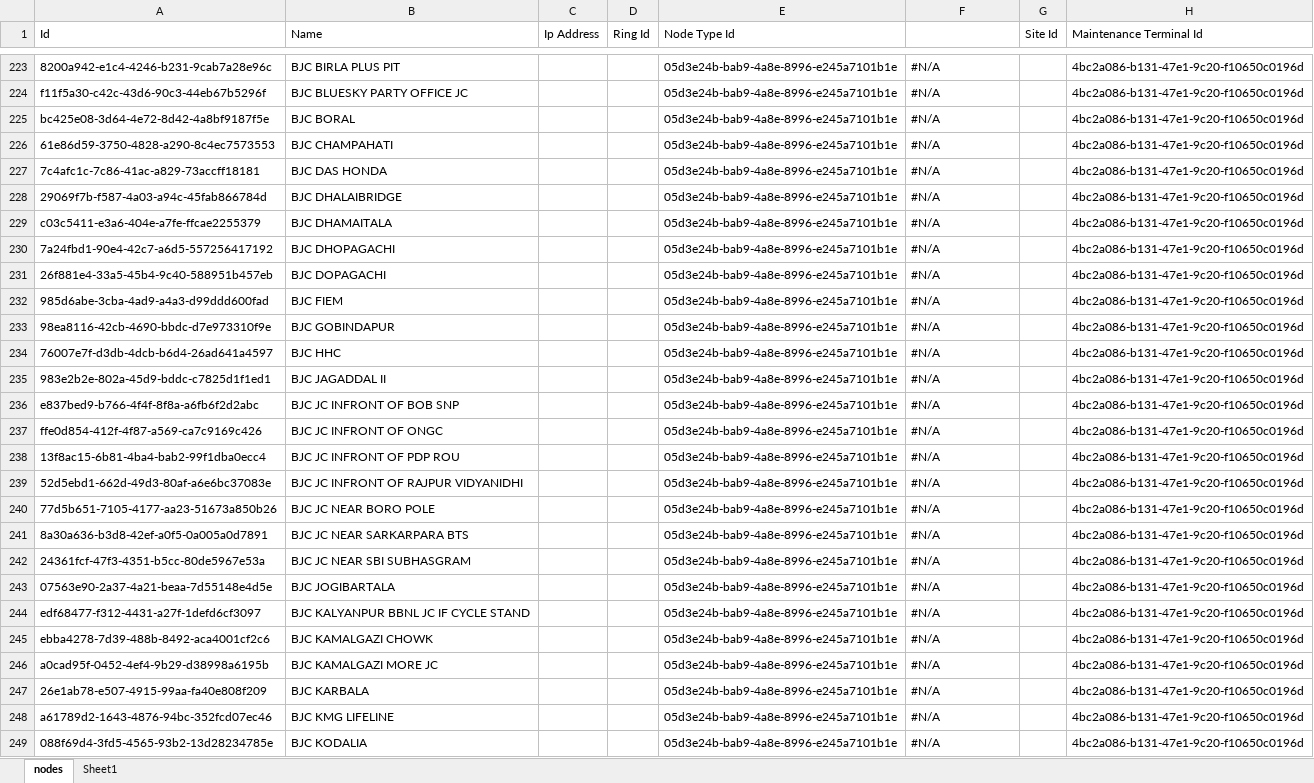
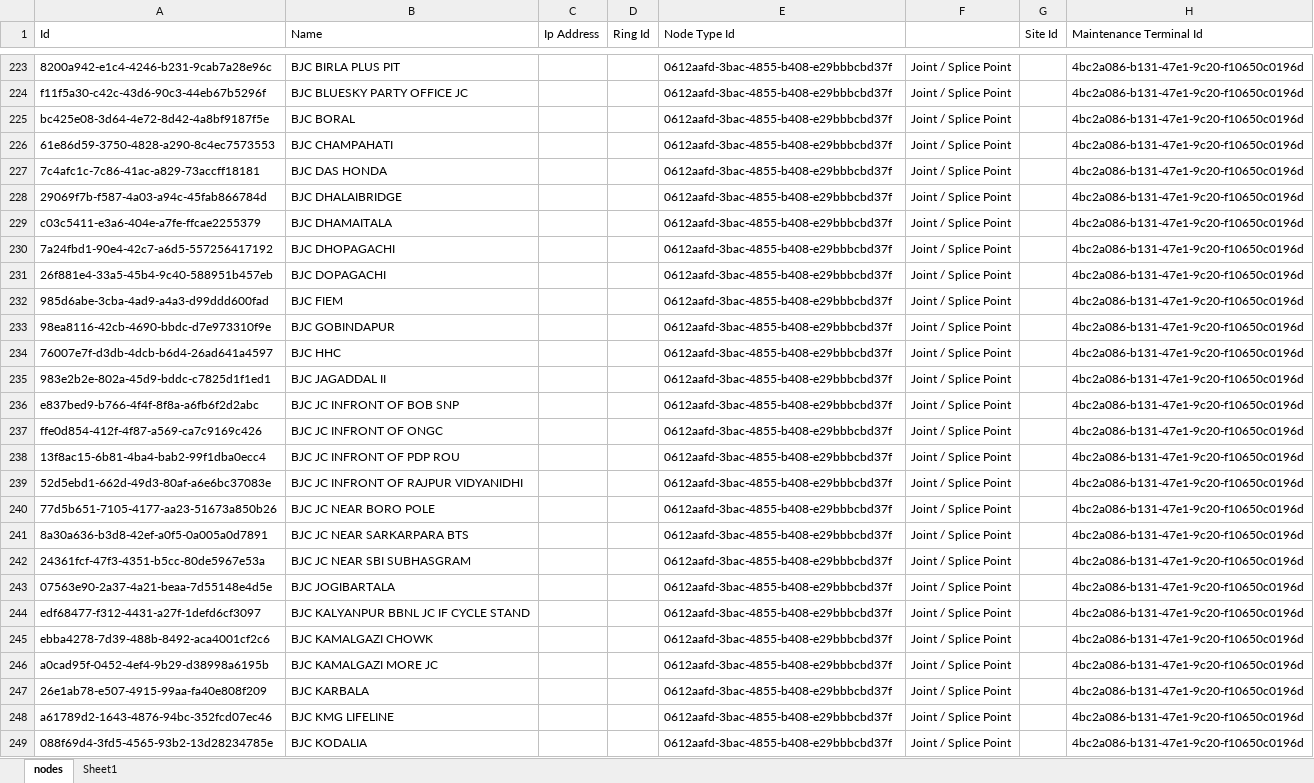
Before and after one commit to sdetmharinavi/hnvtx, an Excel workbook: data/with formula/12-08-2025-nodes-export.xlsx, sheet nodes, drawn as a sheet; only a part is shown, gaps mark what is left out; values as stored, in another font and other column widths than the file's, no cell formats; the diff covers the shown part only; the diff names each change by its address in the sheet, - before the commit and + after, or states it on an @@ line.

```diff
--- a/data/with formula/12-08-2025-nodes-export.xlsx (sheet nodes)
+++ b/data/with formula/12-08-2025-nodes-export.xlsx (sheet nodes)
-E223:E249 (Node Type Id): 05d3e24b-bab9-4a8e-8996-e245a7101b1e
+E223:E249 (Node Type Id): 0612aafd-3bac-4855-b408-e29bbbcbd37f
-F223:F249: #N/A
+F223:F249: Joint / Splice Point
```
Also changed, not shown: 158 edited cells elsewhere in this sheet, sheet Sheet1, cell formats, 14 other files.
